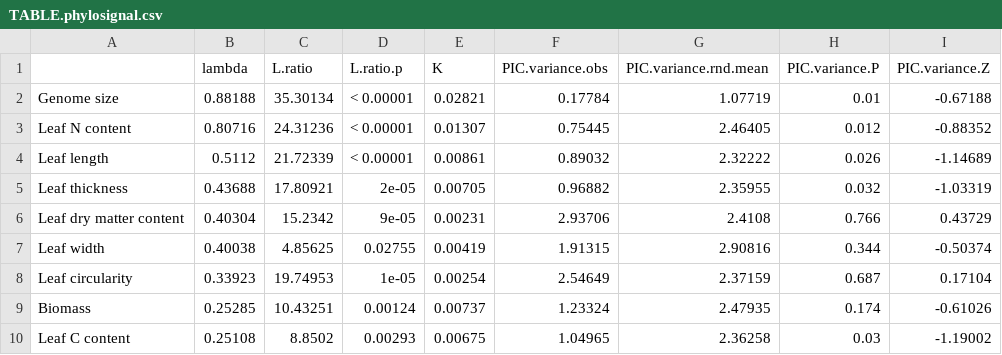
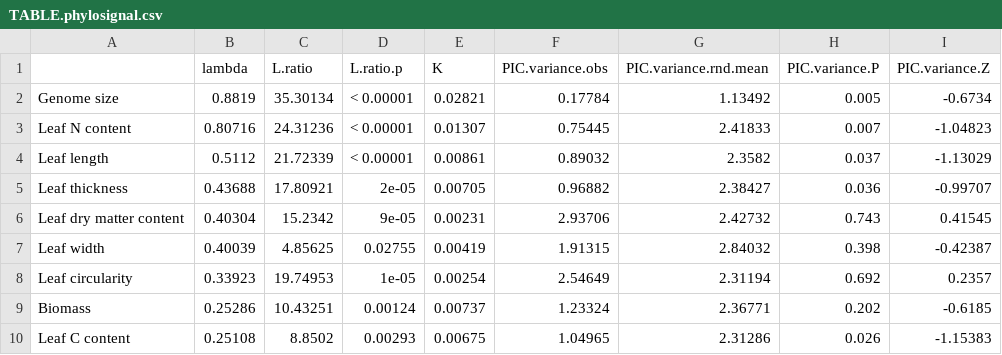
Before and after one commit to andrew-hipp/prairie-biomass-2018, a CSV file: OUT/TABLE.phylosignal.csv, drawn as a sheet; only a part is shown; the diff covers the shown part only.

```diff
--- a/OUT/TABLE.phylosignal.csv
+++ b/OUT/TABLE.phylosignal.csv
@@ -1,10 +1,10 @@
 "","lambda","L.ratio","L.ratio.p","K","PIC.variance.obs","PIC.variance.rnd.mean","PIC.variance.P","PIC.variance.Z"
-"Genome size","0.88188","35.30134","< 0.00001",0.02821,0.17784,1.07719,0.01,-0.67188
-"Leaf N content","0.80716","24.31236","< 0.00001",0.01307,0.75445,2.46405,0.012,-0.88352
-"Leaf length","0.5112","21.72339","< 0.00001",0.00861,0.89032,2.32222,0.026,-1.14689
-"Leaf thickness","0.43688","17.80921","2e-05",0.00705,0.96882,2.35955,0.032,-1.03319
-"Leaf dry matter content","0.40304","15.2342","9e-05",0.00231,2.93706,2.4108,0.766,0.43729
-"Leaf width","0.40038","4.85625","0.02755",0.00419,1.91315,2.90816,0.344,-0.50374
-"Leaf circularity","0.33923","19.74953","1e-05",0.00254,2.54649,2.37159,0.687,0.17104
-"Biomass","0.25285","10.43251","0.00124",0.00737,1.23324,2.47935,0.174,-0.61026
-"Leaf C content","0.25108","8.8502","0.00293",0.00675,1.04965,2.36258,0.03,-1.19002
+"Genome size","0.8819","35.30134","< 0.00001",0.02821,0.17784,1.13492,0.005,-0.6734
+"Leaf N content","0.80716","24.31236","< 0.00001",0.01307,0.75445,2.41833,0.007,-1.04823
+"Leaf length","0.5112","21.72339","< 0.00001",0.00861,0.89032,2.3582,0.037,-1.13029
+"Leaf thickness","0.43688","17.80921","2e-05",0.00705,0.96882,2.38427,0.036,-0.99707
+"Leaf dry matter content","0.40304","15.2342","9e-05",0.00231,2.93706,2.42732,0.743,0.41545
+"Leaf width","0.40039","4.85625","0.02755",0.00419,1.91315,2.84032,0.398,-0.42387
+"Leaf circularity","0.33923","19.74953","1e-05",0.00254,2.54649,2.31194,0.692,0.2357
+"Biomass","0.25286","10.43251","0.00124",0.00737,1.23324,2.36771,0.202,-0.6185
+"Leaf C content","0.25108","8.8502","0.00293",0.00675,1.04965,2.31286,0.026,-1.15383
```
Also changed, not shown: 4 added rows, 4 removed rows and 26 edited cells elsewhere in this file, 3 other files.
